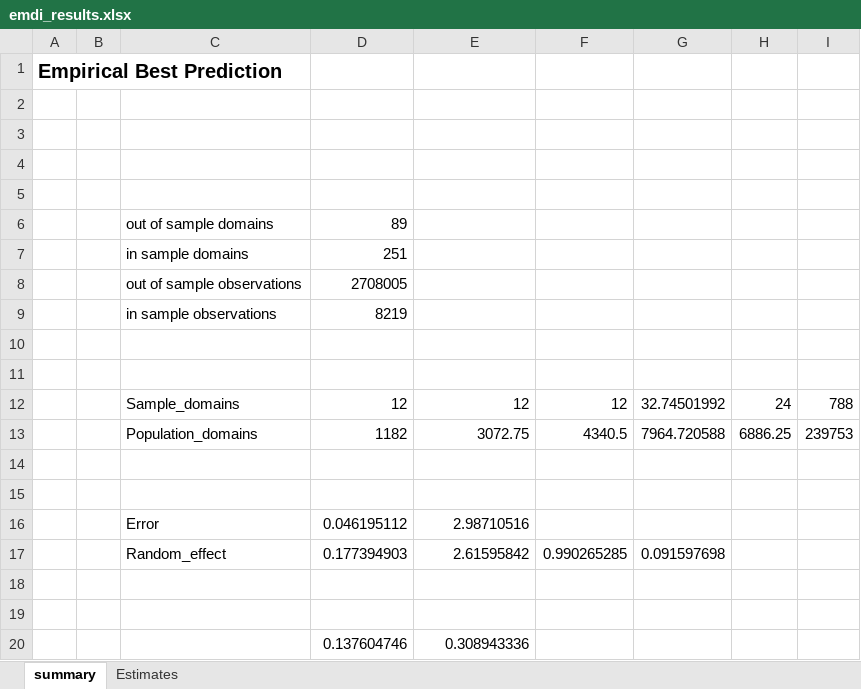
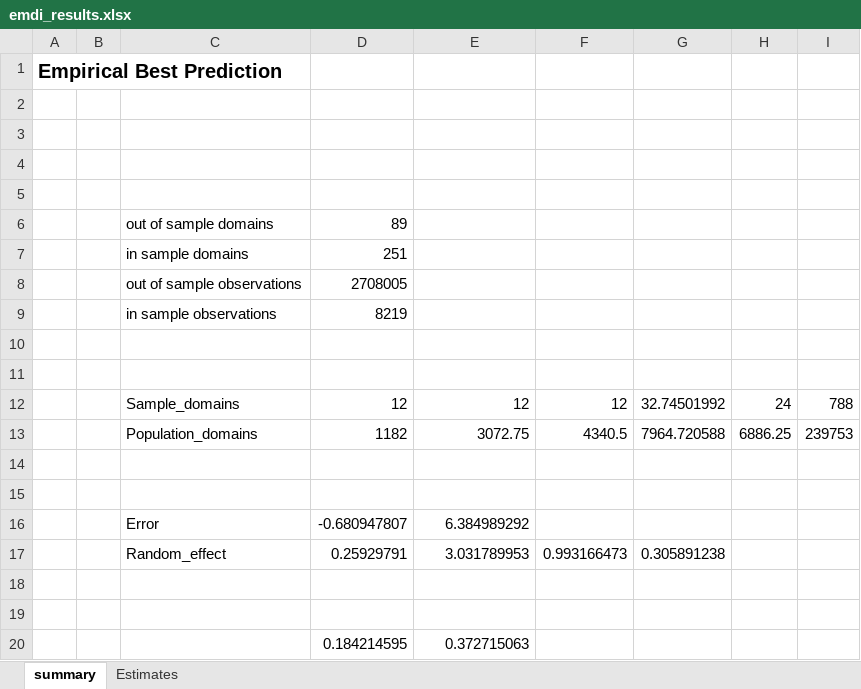
Before and after one commit to SSA-Statistical-Team-Projects/SAEplus, an Excel workbook: data/emdi_results.xlsx, sheet summary, drawn as a sheet; values as stored, in another font and other column widths than the file's, no borders; table styles not drawn; removed rows and columns are numbered as before the commit, all else as after; the diff names each change by its address in the sheet, - before the commit and + after, or states it on an @@ line.

```diff
--- a/data/emdi_results.xlsx (sheet summary)
+++ b/data/emdi_results.xlsx (sheet summary)
-row 16:  |  | Error | 0.046195112 | 2.98710516
-row 17:  |  | Random_effect | 0.177394903 | 2.61595842 | 0.990265285 | 0.091597698
+row 16:  |  | Error | -0.680947807 | 6.384989292
+row 17:  |  | Random_effect | 0.25929791 | 3.031789953 | 0.993166473 | 0.305891238
-row 20:  |  |  | 0.137604746 | 0.308943336
+row 20:  |  |  | 0.184214595 | 0.372715063
```
Also changed, not shown: sheet Estimates, 15 other files.
